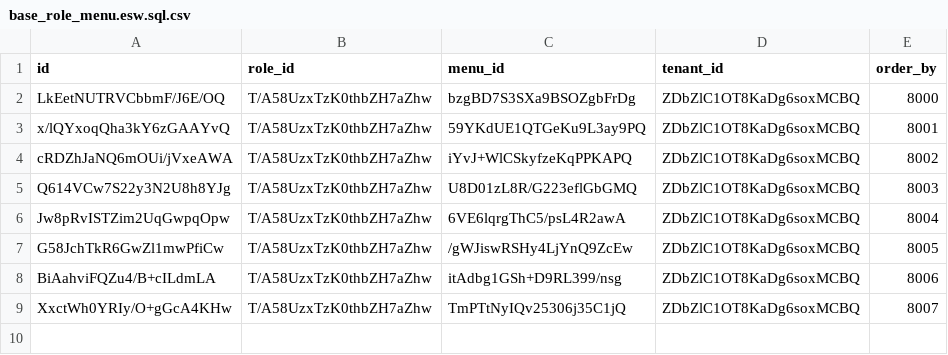
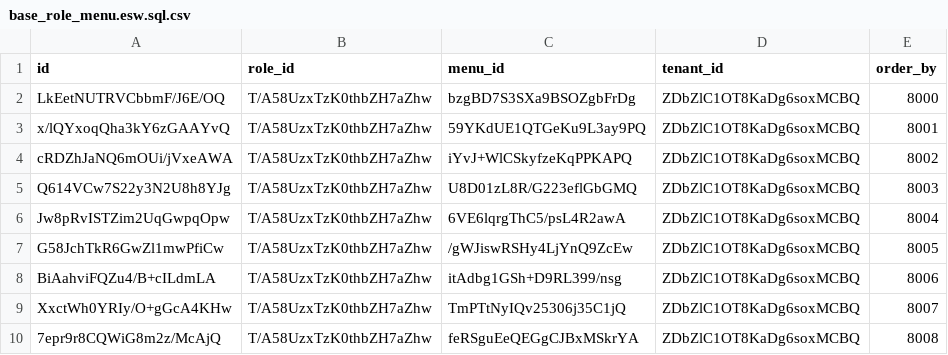
Before and after one commit to sail-sail/nest, a CSV file: codegen/src/tables/esw/base_role_menu.esw.sql.csv, drawn as a sheet; the diff names each change by its address in the sheet, - before the commit and + after, or states it on an @@ line.

```diff
--- a/codegen/src/tables/esw/base_role_menu.esw.sql.csv
+++ b/codegen/src/tables/esw/base_role_menu.esw.sql.csv
+row 10: 7epr9r8CQWiG8m2z/McAjQ | T/A58UzxTzK0thbZH7aZhw | feRSguEeQEGgCJBxMSkrYA | ZDbZlC1OT8KaDg6soxMCBQ | 8008
```
Also changed, not shown: codegen/src/tables/esw/base_menu.esw.sql.csv, codegen/src/tables/esw/base_tenant_menu.esw.sql.csv, 50 other files.
